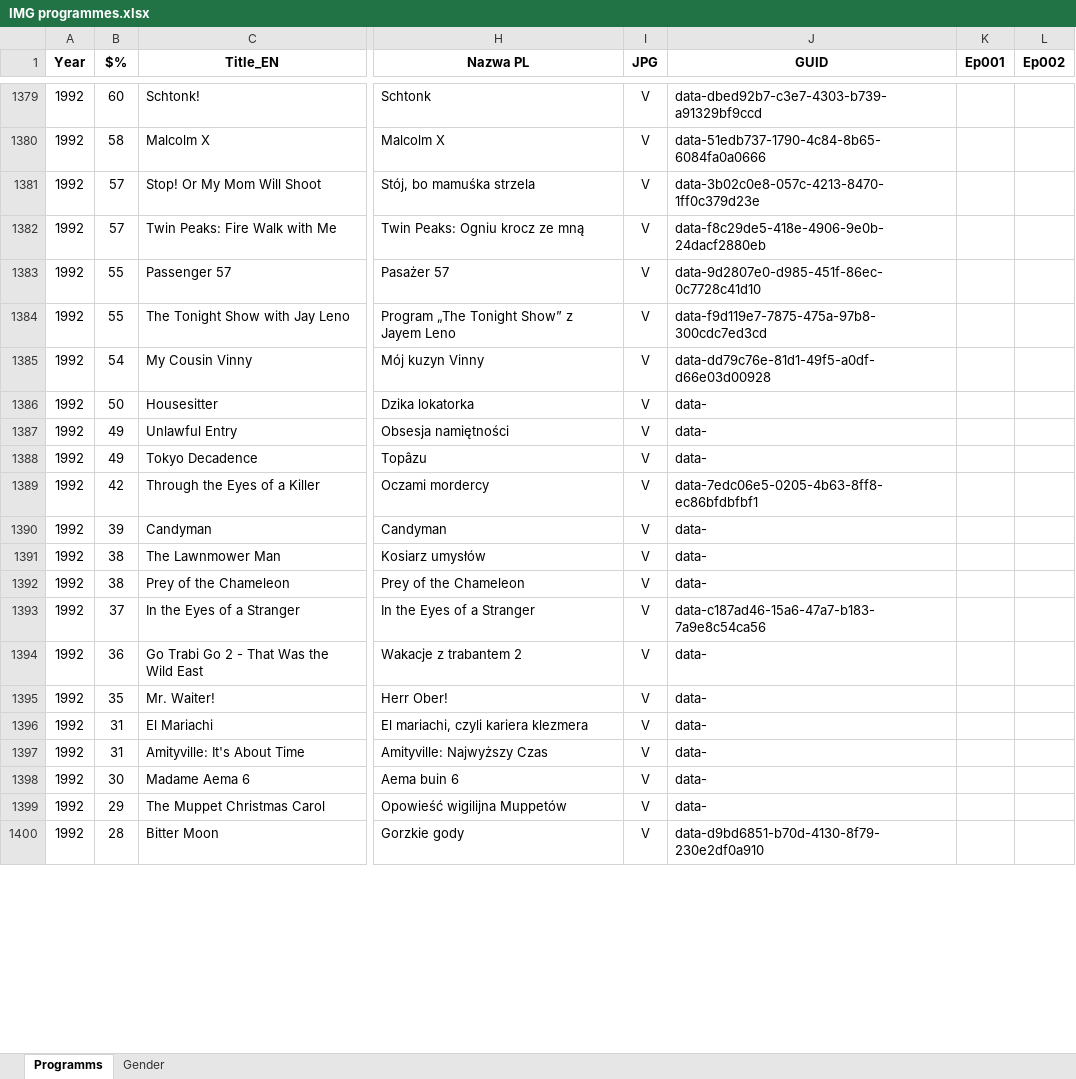
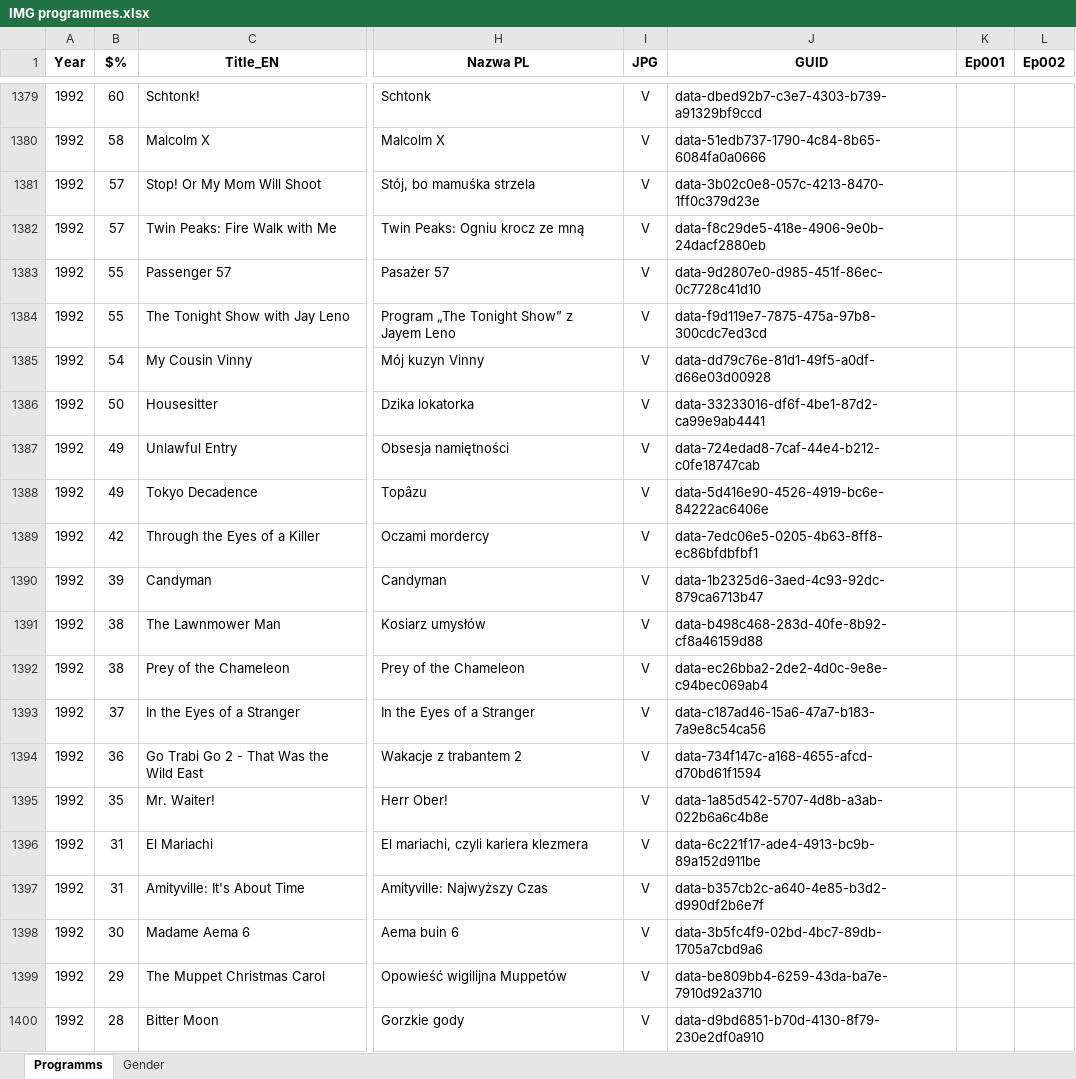
Before and after one commit to pauldim/MADTV, an Excel workbook: IMG programmes.xlsx, sheet Programms, drawn as a sheet; only a part is shown, gaps mark what is left out; values as stored, in another font and other column widths than the file's, no borders; the diff covers the shown part only; the diff names each change by its address in the sheet, - before the commit and + after, or states it on an @@ line.

Commit message:
Update IMG programmes.xlsx

```diff
--- a/IMG programmes.xlsx (sheet Programms)
+++ b/IMG programmes.xlsx (sheet Programms)
-J1386 (GUID): data-
+J1386 (GUID): data-33233016-df6f-4be1-87d2-ca99e9ab4441
-J1387 (GUID): data-
+J1387 (GUID): data-724edad8-7caf-44e4-b212-c0fe18747cab
-J1388 (GUID): data-
+J1388 (GUID): data-5d416e90-4526-4919-bc6e-84222ac6406e
-J1390 (GUID): data-
+J1390 (GUID): data-1b2325d6-3aed-4c93-92dc-879ca6713b47
-J1391 (GUID): data-
+J1391 (GUID): data-b498c468-283d-40fe-8b92-cf8a46159d88
-J1392 (GUID): data-
+J1392 (GUID): data-ec26bba2-2de2-4d0c-9e8e-c94bec069ab4
-J1394 (GUID): data-
+J1394 (GUID): data-734f147c-a168-4655-afcd-d70bd61f1594
-J1395 (GUID): data-
+J1395 (GUID): data-1a85d542-5707-4d8b-a3ab-022b6a6c4b8e
-J1396 (GUID): data-
+J1396 (GUID): data-6c221f17-ade4-4913-bc9b-89a152d911be
-J1397 (GUID): data-
+J1397 (GUID): data-b357cb2c-a640-4e85-b3d2-d990df2b6e7f
-J1398 (GUID): data-
+J1398 (GUID): data-3b5fc4f9-02bd-4bc7-89db-1705a7cbd9a6
-J1399 (GUID): data-
+J1399 (GUID): data-be809bb4-6259-43da-ba7e-7910d92a3710
```
Also changed, not shown: 16 edited cells elsewhere in this sheet.
